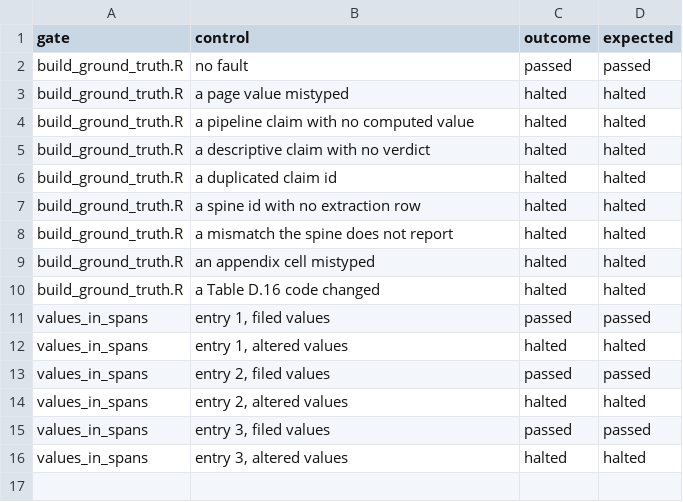
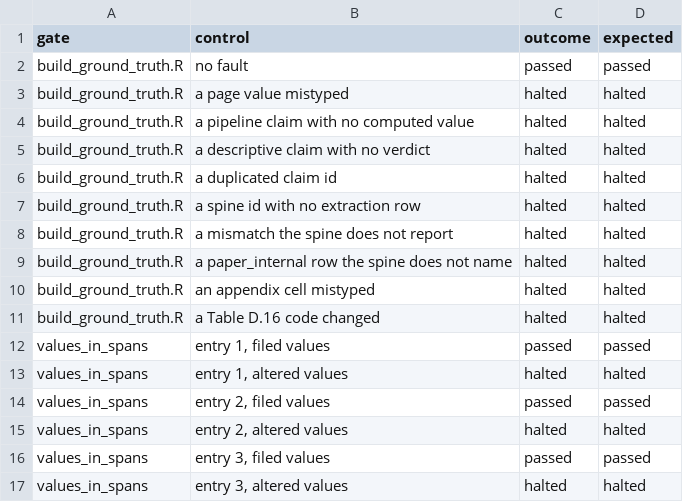
Before and after one commit to active-maintenance-aec/murphy_etal_2026, a CSV file: ground_truth/negative_controls.csv, drawn as a sheet; the diff names each change by its address in the sheet, - before the commit and + after, or states it on an @@ line.

```diff
--- a/ground_truth/negative_controls.csv
+++ b/ground_truth/negative_controls.csv
+row 9: build_ground_truth.R | a paper_internal row the spine does not name | halted | halted
```
Also changed, not shown: errata_entries.csv, ground_truth/float_coverage.csv, 19 other files.
